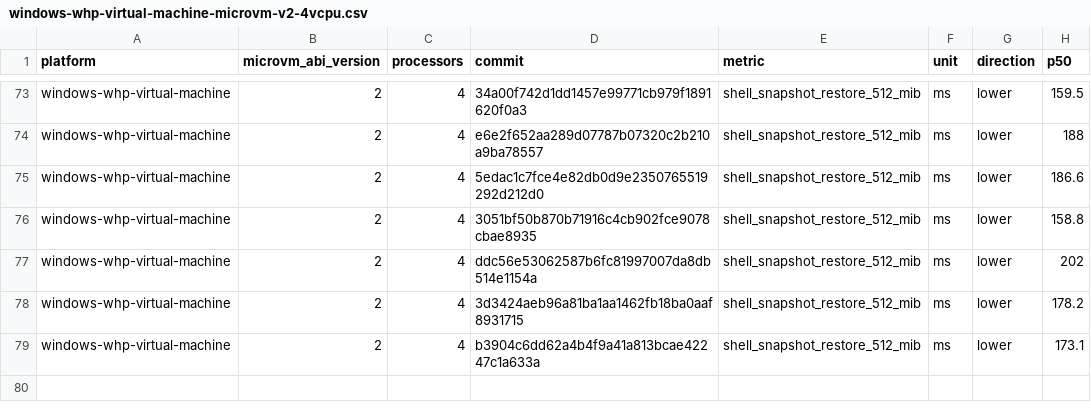
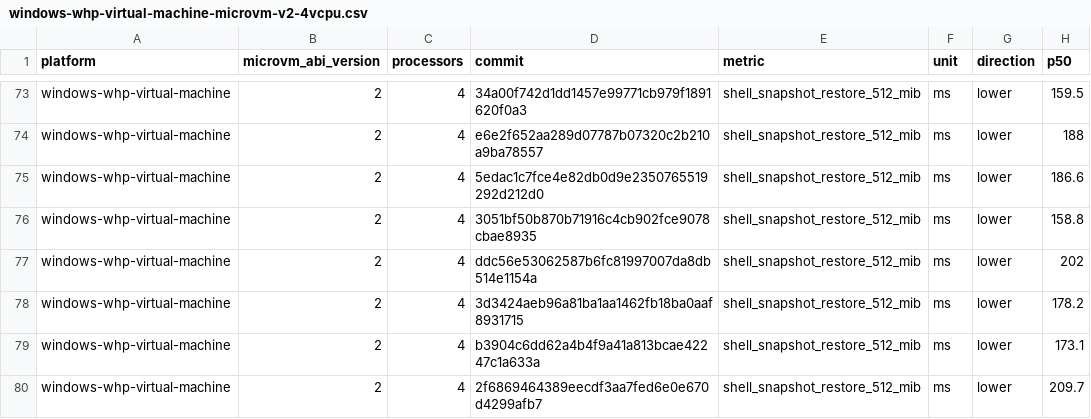
Before and after one commit to STUNSLAP/llllllllIl, a CSV file: data/windows-whp-virtual-machine-microvm-v2-4vcpu.csv, drawn as a sheet; only a part is shown, gaps mark what is left out; the diff names each change by its address in the sheet, - before the commit and + after, or states it on an @@ line.

```diff
--- a/data/windows-whp-virtual-machine-microvm-v2-4vcpu.csv
+++ b/data/windows-whp-virtual-machine-microvm-v2-4vcpu.csv
+row 80: windows-whp-virtual-machine | 2 | 4 | 2f6869464389eecdf3aa7fed6e0e670d4299afb7 | shell_snapshot_restore_512_mib | ms | lower | 209.7
```
Also changed, not shown: data/linux-kvm-virtual-machine-microvm-v2-1vcpu.csv, data/linux-mshv-virtual-machine-microvm-v2-1vcpu.csv, 9 other files.
